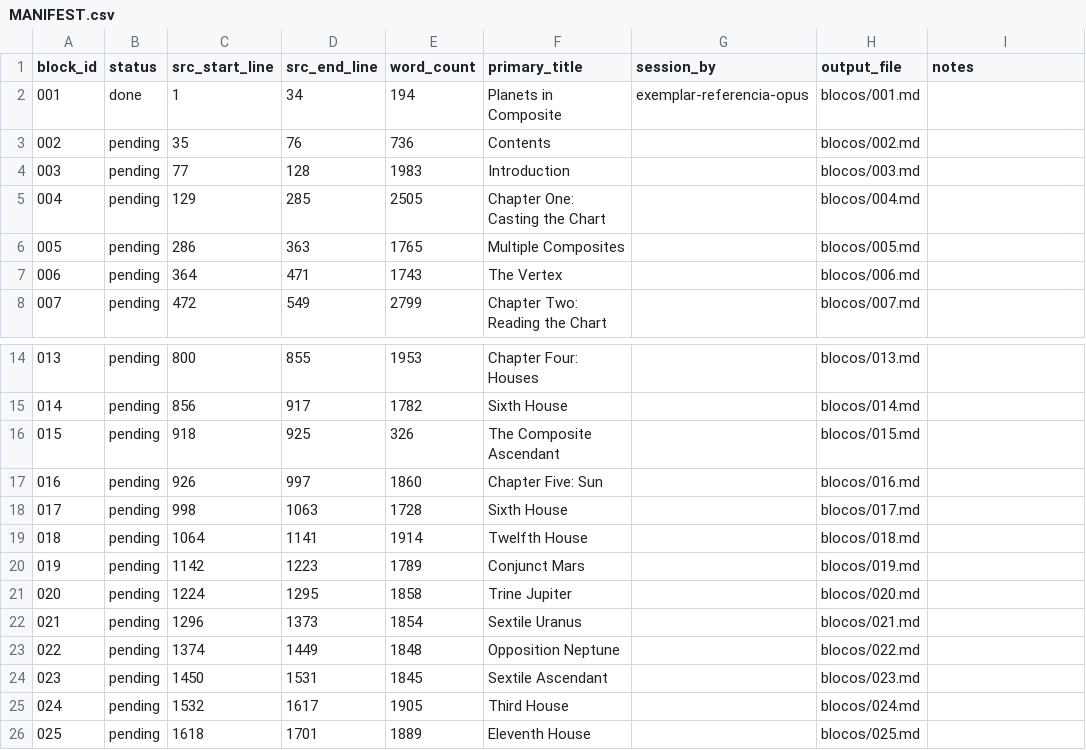
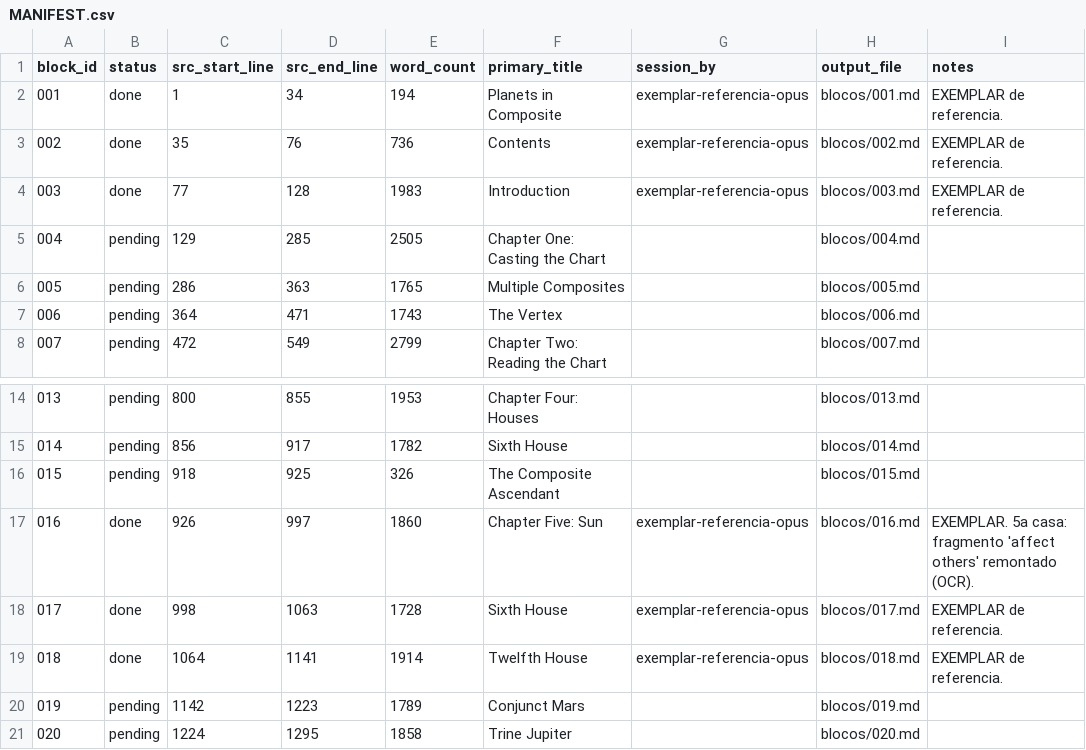
Before and after one commit to guitorte/astro, a CSV file: composite/traducao-pt-BR/MANIFEST.csv, drawn as a sheet; only a part is shown, gaps mark what is left out; the shorter side is filled out with more unchanged rows.

```diff
--- a/composite/traducao-pt-BR/MANIFEST.csv
+++ b/composite/traducao-pt-BR/MANIFEST.csv
@@ -1,5 +1,5 @@
 block_id,status,src_start_line,src_end_line,word_count,primary_title,session_by,output_file,notes
-001,done,1,34,194,Planets in Composite,exemplar-referencia-opus,blocos/001.md,
-002,pending,35,76,736,Contents,,blocos/002.md,
-003,pending,77,128,1983,Introduction,,blocos/003.md,
+001,done,1,34,194,Planets in Composite,exemplar-referencia-opus,blocos/001.md,EXEMPLAR de referencia.
+002,done,35,76,736,Contents,exemplar-referencia-opus,blocos/002.md,EXEMPLAR de referencia.
+003,done,77,128,1983,Introduction,exemplar-referencia-opus,blocos/003.md,EXEMPLAR de referencia.
 004,pending,129,285,2505,Chapter One: Casting the Chart,,blocos/004.md,
@@ -16,5 +16,5 @@ block_id,status,src_start_line,src_end_line,word_count,primary_title,session_by,
 015,pending,918,925,326,The Composite Ascendant,,blocos/015.md,
-016,pending,926,997,1860,Chapter Five: Sun,,blocos/016.md,
-017,pending,998,1063,1728,Sixth House,,blocos/017.md,
-018,pending,1064,1141,1914,Twelfth House,,blocos/018.md,
+016,done,926,997,1860,Chapter Five: Sun,exemplar-referencia-opus,blocos/016.md,EXEMPLAR. 5a casa: fragmento 'affect others' remontado (OCR).
+017,done,998,1063,1728,Sixth House,exemplar-referencia-opus,blocos/017.md,EXEMPLAR de referencia.
+018,done,1064,1141,1914,Twelfth House,exemplar-referencia-opus,blocos/018.md,EXEMPLAR de referencia.
 019,pending,1142,1223,1789,Conjunct Mars,,blocos/019.md,
```
Also changed, not shown: 8 other files.
